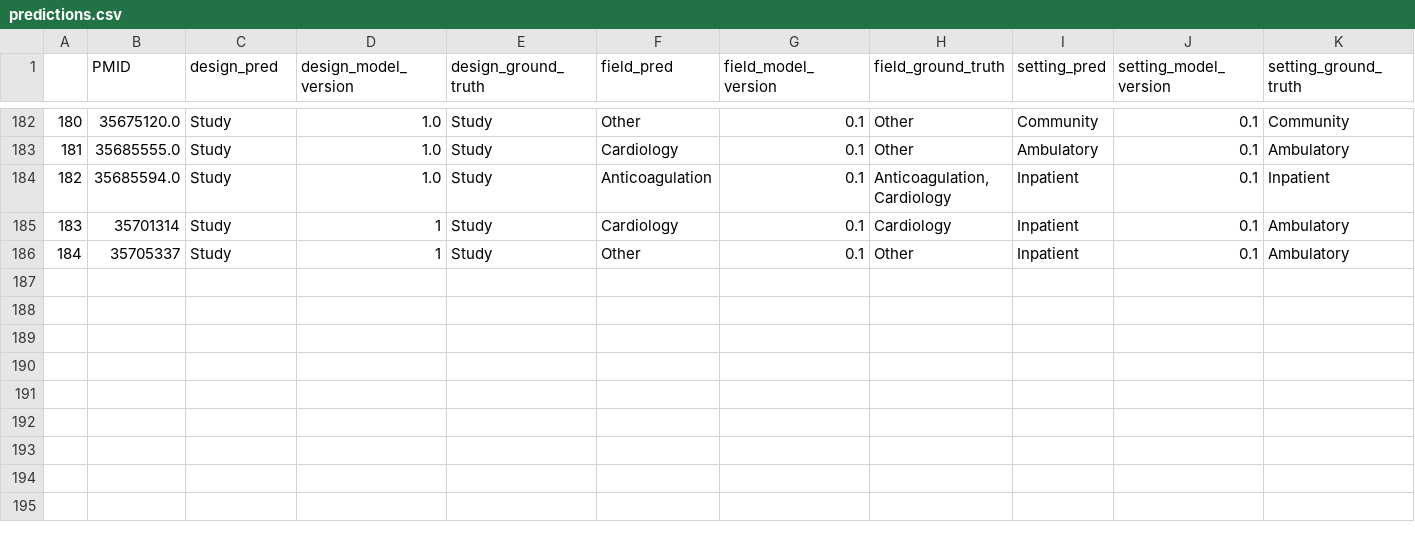
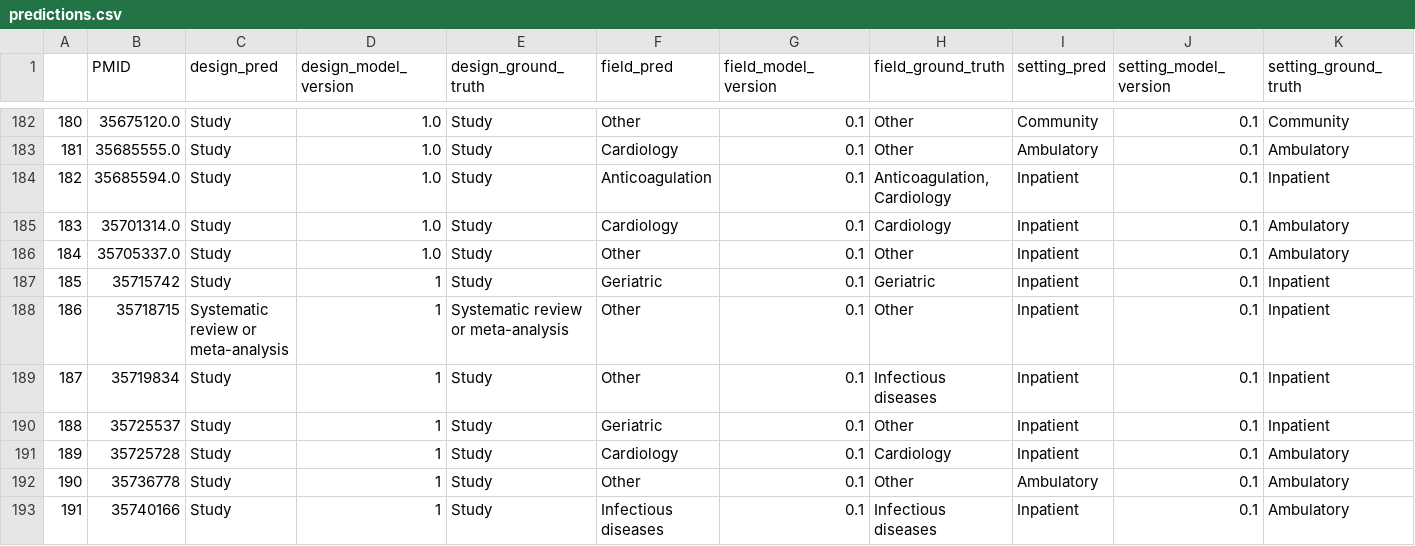
Before and after one commit to urppchusj/impactpharmacie, a CSV file: data/second_gen/predictions.csv, drawn as a sheet; only a part is shown, gaps mark what is left out; addresses are those after the commit; the diff names each change by its address in the sheet, - before the commit and + after, or states it on an @@ line.

```diff
--- a/data/second_gen/predictions.csv
+++ b/data/second_gen/predictions.csv
+row 185: 183 | 35701314.0 | Study | 1.0 | Study | Cardiology | 0.1 | Cardiology | Inpatient | 0.1 | Ambulatory
+row 186: 184 | 35705337.0 | Study | 1.0 | Study | Other | 0.1 | Other | Inpatient | 0.1 | Ambulatory
+row 187: 185 | 35715742 | Study | 1 | Study | Geriatric | 0.1 | Geriatric | Inpatient | 0.1 | Inpatient
+row 188: 186 | 35718715 | Systematic review or meta-analysis | 1 | Systematic review or meta-analysis | Other | 0.1 | Other | Inpatient | 0.1 | Inpatient
+row 189: 187 | 35719834 | Study | 1 | Study | Other | 0.1 | Infectious diseases | Inpatient | 0.1 | Inpatient
+row 190: 188 | 35725537 | Study | 1 | Study | Geriatric | 0.1 | Other | Inpatient | 0.1 | Inpatient
@@ column A renumbered between rows 191 and 192 @@
-B191 (PMID): 35701314
+B191 (PMID): 35725728
-B192 (PMID): 35705337
+B192 (PMID): 35736778
-I192 (setting_pred): Inpatient
+I192 (setting_pred): Ambulatory
+row 193: 191 | 35740166 | Study | 1 | Study | Infectious diseases | 0.1 | Infectious diseases | Inpatient | 0.1 | Ambulatory
```
Also changed, not shown: data/second_gen/extraction_log.csv, 2 other files.
